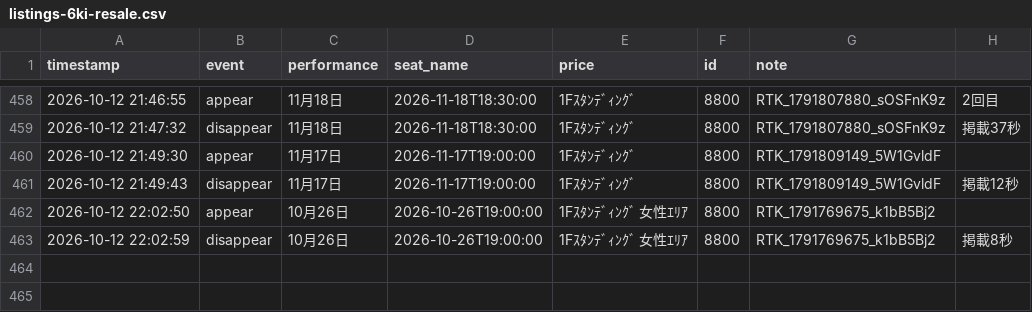
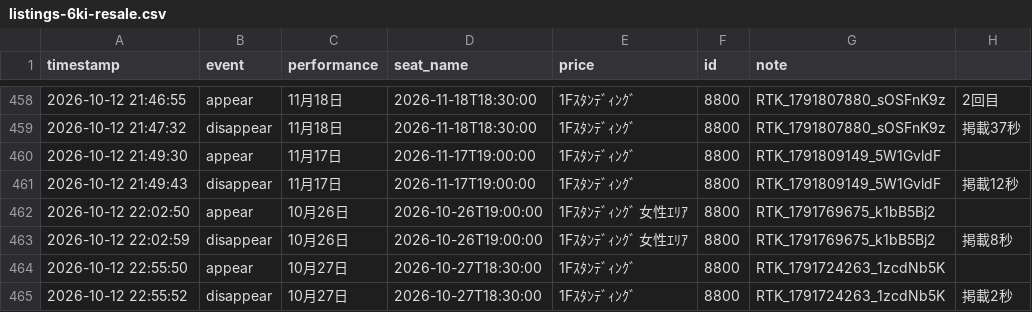
Before and after one commit to dragonballgokou-rose-boop/cursor, a CSV file: ticket-monitor/listings-6ki-resale.csv, drawn as a sheet; only a part is shown, gaps mark what is left out.

Commit message:
chore: update listings log

```diff
--- a/ticket-monitor/listings-6ki-resale.csv
+++ b/ticket-monitor/listings-6ki-resale.csv
@@ -463 +463,3 @@ timestamp,event,performance,seat_name,price,id,note
 "2026-10-12 22:02:59","disappear","10月26日","2026-10-26T19:00:00","1Fｽﾀﾝﾃﾞｨﾝｸﾞ 女性ｴﾘｱ","8800","RTK_1791769675_k1bB5Bj2","掲載8秒"
+"2026-10-12 22:55:50","appear","10月27日","2026-10-27T18:30:00","1Fｽﾀﾝﾃﾞｨﾝｸﾞ","8800","RTK_1791724263_1zcdNb5K",""
+"2026-10-12 22:55:52","disappear","10月27日","2026-10-27T18:30:00","1Fｽﾀﾝﾃﾞｨﾝｸﾞ","8800","RTK_1791724263_1zcdNb5K","掲載2秒"
```
